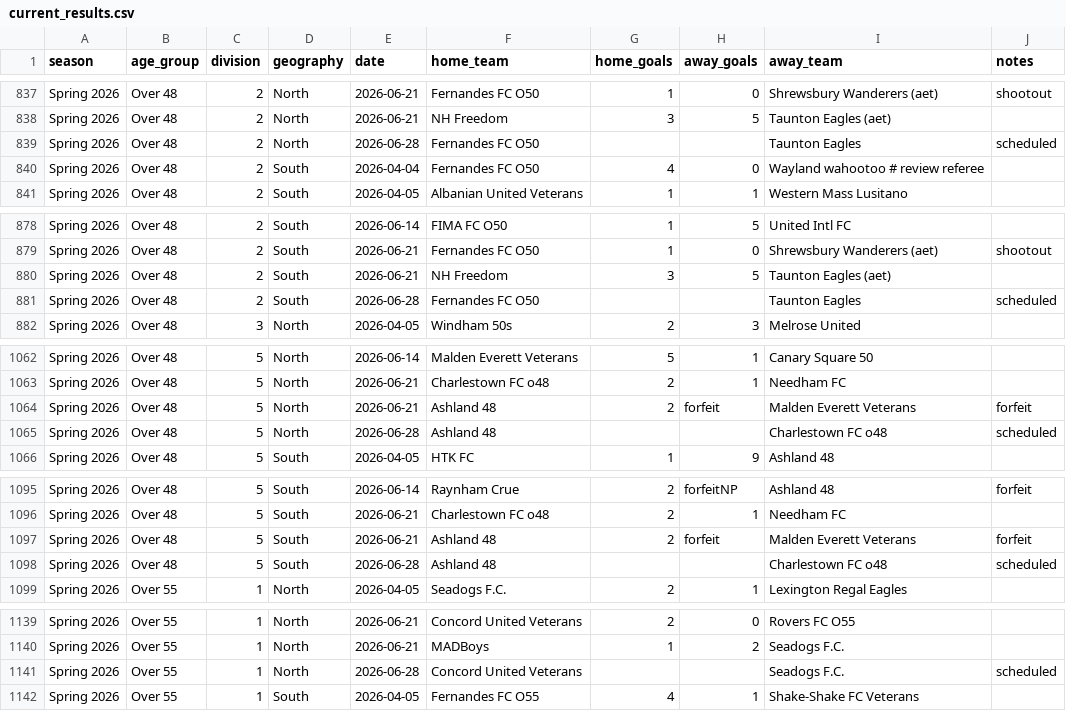
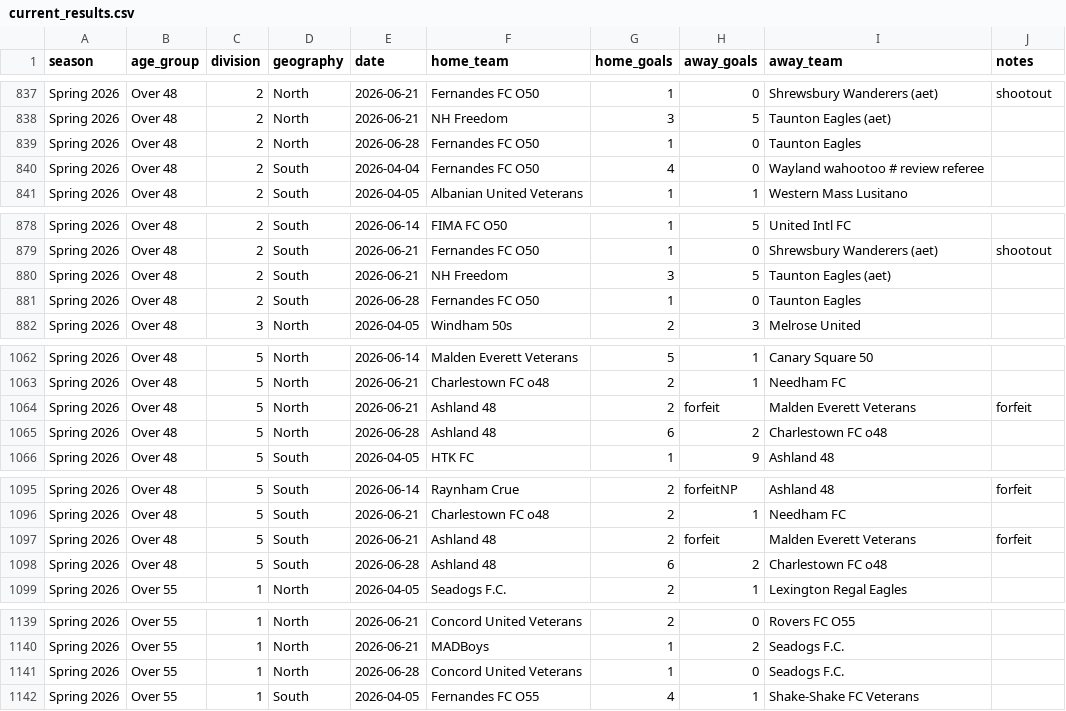
Before and after one commit to davidkane9/othsl, a CSV file: data/current_results.csv, drawn as a sheet; only a part is shown, gaps mark what is left out; the diff covers the shown part only.

```diff
--- a/data/current_results.csv
+++ b/data/current_results.csv
@@ -838,3 +838,3 @@ Spring 2026,Over 48,2,North,2026-06-21,Fernandes FC O50,1,0,Shrewsbury Wanderers
 Spring 2026,Over 48,2,North,2026-06-21,NH Freedom,3,5,Taunton Eagles (aet),
-Spring 2026,Over 48,2,North,2026-06-28,Fernandes FC O50,,,Taunton Eagles,scheduled
+Spring 2026,Over 48,2,North,2026-06-28,Fernandes FC O50,1,0,Taunton Eagles,
 Spring 2026,Over 48,2,South,2026-04-04,Fernandes FC O50,4,0,Wayland wahootoo # review referee,
@@ -880,3 +880,3 @@ Spring 2026,Over 48,2,South,2026-06-21,Fernandes FC O50,1,0,Shrewsbury Wanderers
 Spring 2026,Over 48,2,South,2026-06-21,NH Freedom,3,5,Taunton Eagles (aet),
-Spring 2026,Over 48,2,South,2026-06-28,Fernandes FC O50,,,Taunton Eagles,scheduled
+Spring 2026,Over 48,2,South,2026-06-28,Fernandes FC O50,1,0,Taunton Eagles,
 Spring 2026,Over 48,3,North,2026-04-05,Windham 50s,2,3,Melrose United,
@@ -1064,3 +1064,3 @@ Spring 2026,Over 48,5,North,2026-06-21,Charlestown FC o48,2,1,Needham FC,
 Spring 2026,Over 48,5,North,2026-06-21,Ashland 48,2,forfeit,Malden Everett Veterans,forfeit
-Spring 2026,Over 48,5,North,2026-06-28,Ashland 48,,,Charlestown FC o48,scheduled
+Spring 2026,Over 48,5,North,2026-06-28,Ashland 48,6,2,Charlestown FC o48,
 Spring 2026,Over 48,5,South,2026-04-05,HTK FC,1,9,Ashland 48,
@@ -1097,3 +1097,3 @@ Spring 2026,Over 48,5,South,2026-06-21,Charlestown FC o48,2,1,Needham FC,
 Spring 2026,Over 48,5,South,2026-06-21,Ashland 48,2,forfeit,Malden Everett Veterans,forfeit
-Spring 2026,Over 48,5,South,2026-06-28,Ashland 48,,,Charlestown FC o48,scheduled
+Spring 2026,Over 48,5,South,2026-06-28,Ashland 48,6,2,Charlestown FC o48,
 Spring 2026,Over 55,1,North,2026-04-05,Seadogs F.C.,2,1,Lexington Regal Eagles,
@@ -1140,3 +1140,3 @@ Spring 2026,Over 55,1,North,2026-06-21,Concord United Veterans,2,0,Rovers FC O55
 Spring 2026,Over 55,1,North,2026-06-21,MADBoys,1,2,Seadogs F.C.,
-Spring 2026,Over 55,1,North,2026-06-28,Concord United Veterans,,,Seadogs F.C.,scheduled
+Spring 2026,Over 55,1,North,2026-06-28,Concord United Veterans,1,0,Seadogs F.C.,
 Spring 2026,Over 55,1,South,2026-04-05,Fernandes FC O55,4,1,Shake-Shake FC Veterans,
```
Also changed, not shown: 57 edited cells elsewhere in this file, 1 other file.
